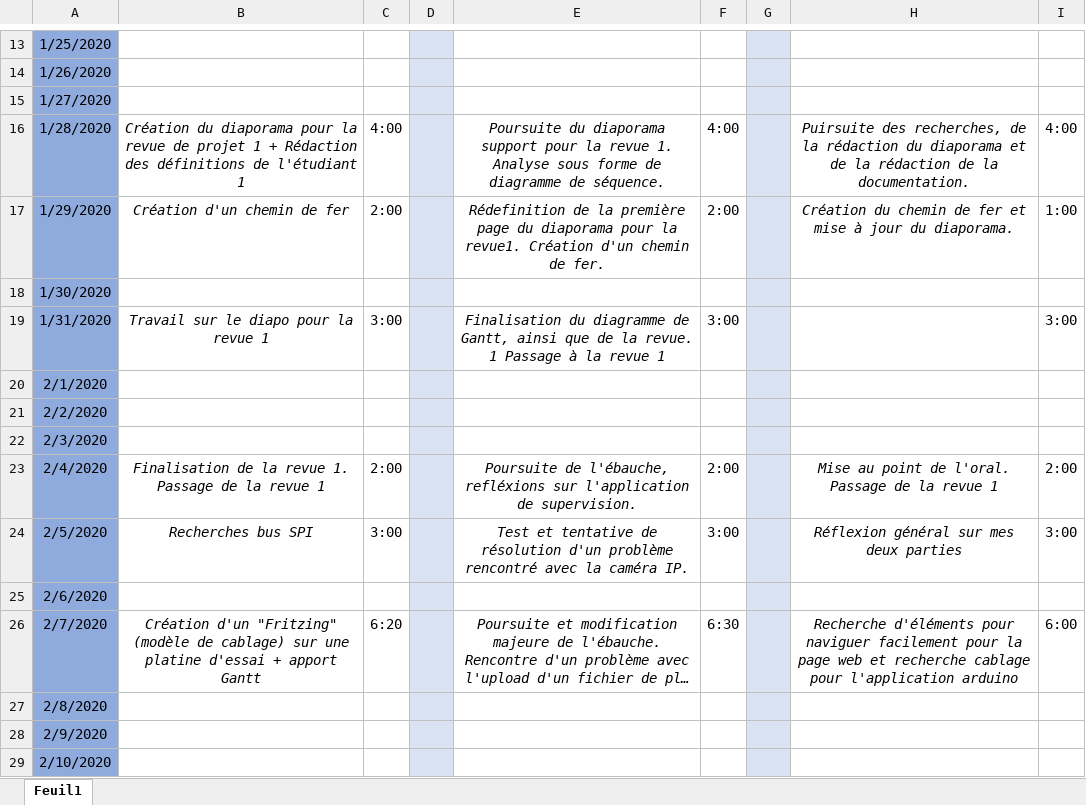
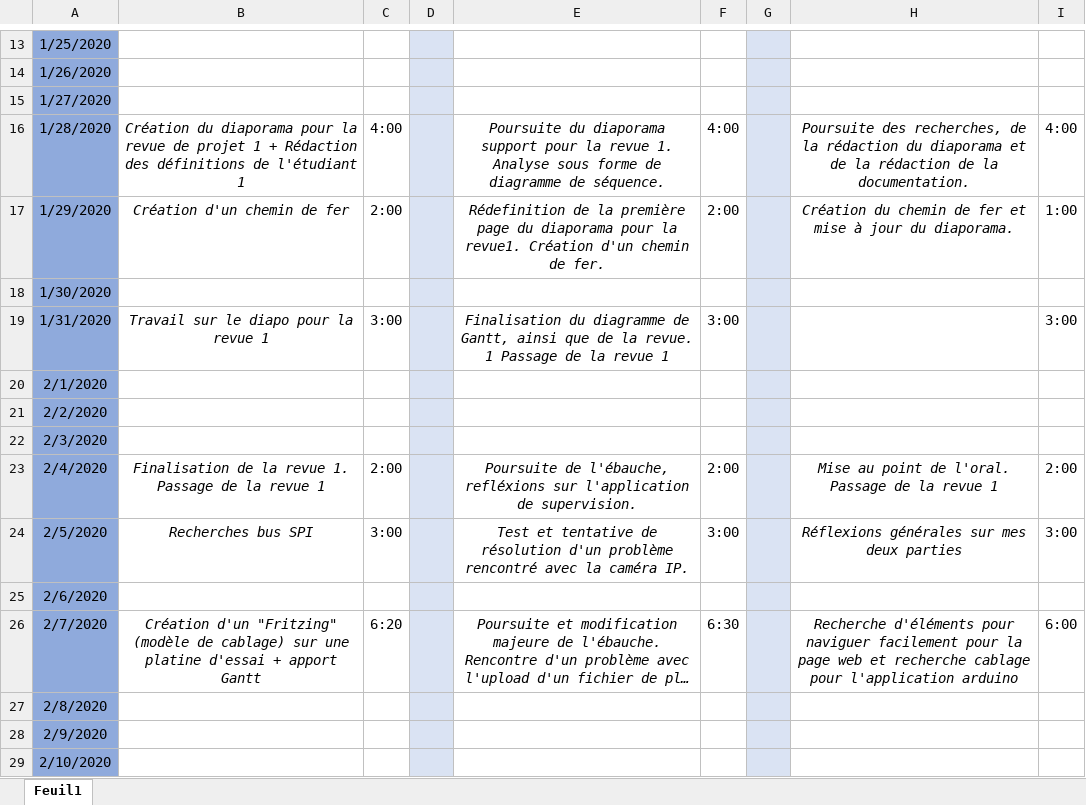
Before and after one commit to GuiguiMvn/Systeme-Escape-Game-Telethon, an Excel workbook: Commun/Journal d'activités.xlsx, sheet Feuil1, drawn as a sheet; only a part is shown, gaps mark what is left out; long unchanged cells end in …; values as stored, in another font and other column widths than the file's, no borders; the diff covers the shown part only; the diff names each change by its address in the sheet, - before the commit and + after, or states it on an @@ line.

```diff
--- a/Commun/Journal d'activités.xlsx (sheet Feuil1)
+++ b/Commun/Journal d'activités.xlsx (sheet Feuil1)
-H16: Puirsuite des recherches,…
+H16: Poursuite des recherches,…
-E19: …1 Passage à la revue…
+E19: …1 Passage de la revue…
-H24: Réflexion général sur mes deux parties
+H24: Réflexions générales sur mes deux parties
```
Also changed, not shown: 29 edited cells elsewhere in this sheet.
